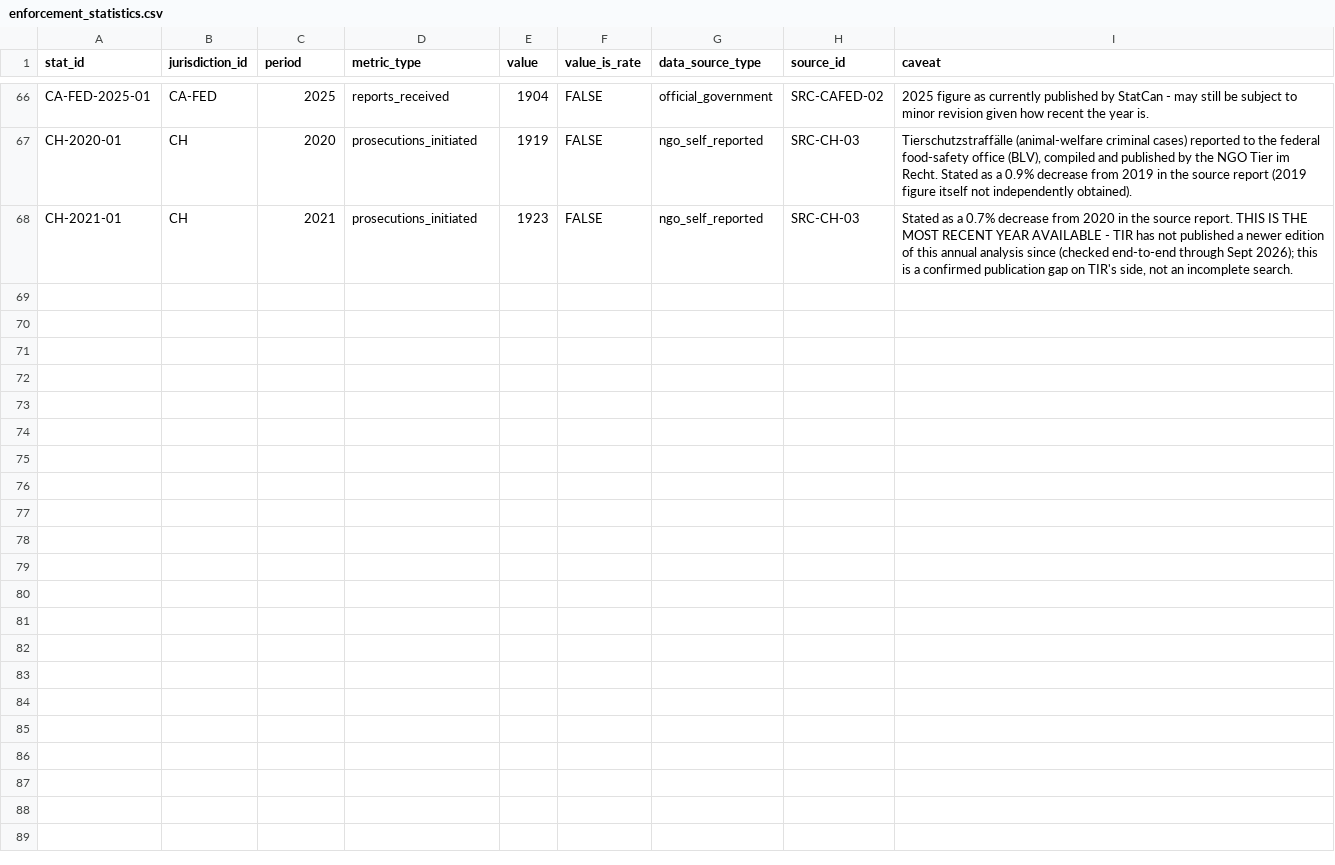
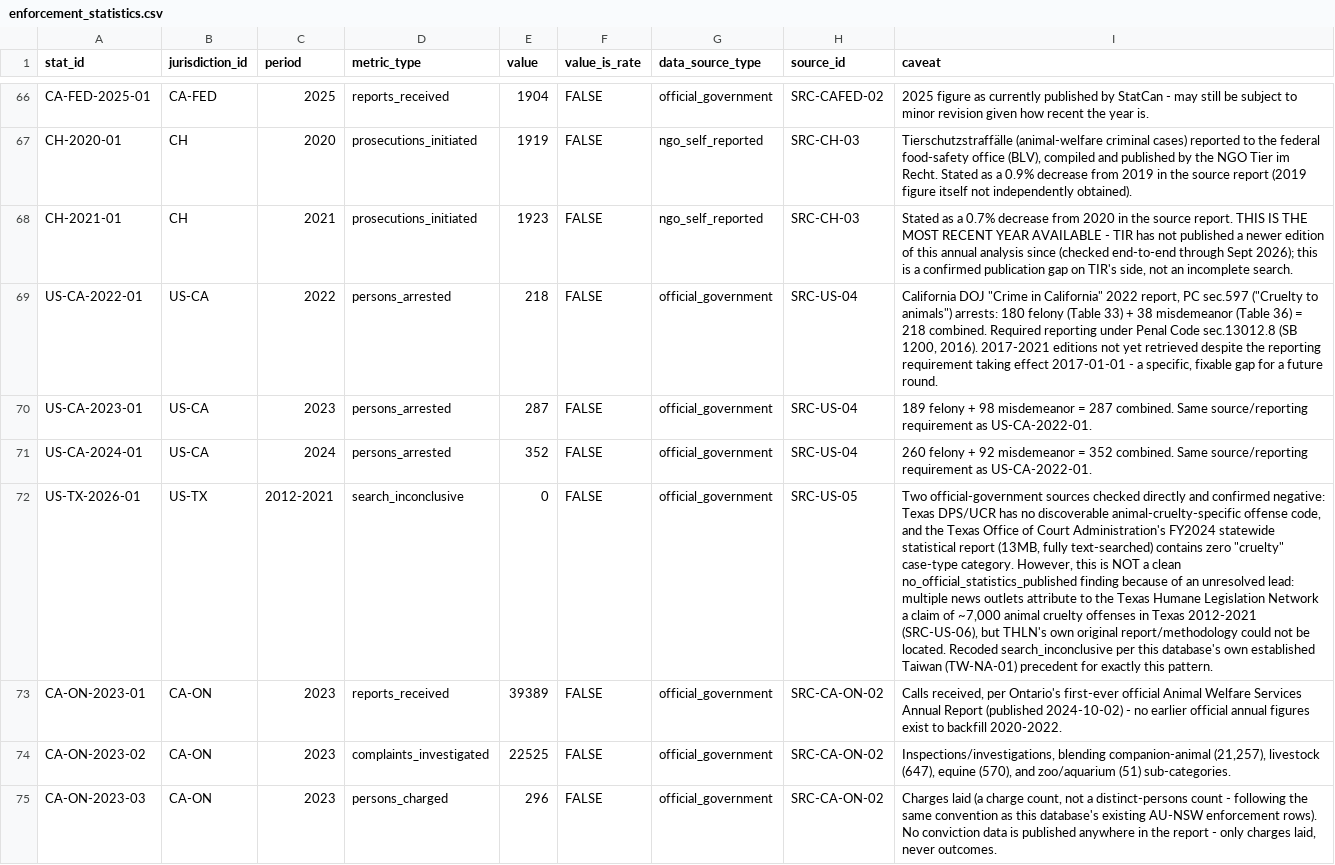
Before and after one commit to nanyi-deng/apld, a CSV file: data/enforcement_statistics.csv, drawn as a sheet; only a part is shown, gaps mark what is left out; the diff covers the shown part only; the diff names each change by its address in the sheet, - before the commit and + after, or states it on an @@ line.

```diff
--- a/data/enforcement_statistics.csv
+++ b/data/enforcement_statistics.csv
+row 69: US-CA-2022-01 | US-CA | 2022 | persons_arrested | 218 | FALSE | official_government | SRC-US-04 | California DOJ "Crime in California" 2022 report, PC sec.597 ("Cruelty to animals") arrests: 180 felony (Table 33) + 38 misdemeanor (Table 36) = 218 combined. Required reporting under Penal Code sec.13012.8 (SB 1200, 2016). 2017-2021 editions not yet retrieved despite the reporting requirement taking effect 2017-01-01 - a specific, fixable gap for a future round.
+row 70: US-CA-2023-01 | US-CA | 2023 | persons_arrested | 287 | FALSE | official_government | SRC-US-04 | 189 felony + 98 misdemeanor = 287 combined. Same source/reporting requirement as US-CA-2022-01.
+row 71: US-CA-2024-01 | US-CA | 2024 | persons_arrested | 352 | FALSE | official_government | SRC-US-04 | 260 felony + 92 misdemeanor = 352 combined. Same source/reporting requirement as US-CA-2022-01.
+row 72: US-TX-2026-01 | US-TX | 2012-2021 | search_inconclusive | 0 | FALSE | official_government | SRC-US-05 | Two official-government sources checked directly and confirmed negative: Texas DPS/UCR has no discoverable animal-cruelty-specific offense code, and the Texas Office of Court Administration's FY2024 statewide statistical report (13MB, fully text-searched) contains zero "cruelty" case-type category. However, this is NOT a clean no_official_statistics_published finding because of an unresolved lead: multiple news outlets attribute to the Texas Humane Legislation Network a claim of ~7,000 animal cruelty offenses in Texas 2012-2021 (SRC-US-06), but THLN's own original report/methodology could not be located. Recoded search_inconclusive per this database's own established Taiwan (TW-NA-01) precedent for exactly this pattern.
+row 73: CA-ON-2023-01 | CA-ON | 2023 | reports_received | 39389 | FALSE | official_government | SRC-CA-ON-02 | Calls received, per Ontario's first-ever official Animal Welfare Services Annual Report (published 2024-10-02) - no earlier official annual figures exist to backfill 2020-2022.
+row 74: CA-ON-2023-02 | CA-ON | 2023 | complaints_investigated | 22525 | FALSE | official_government | SRC-CA-ON-02 | Inspections/investigations, blending companion-animal (21,257), livestock (647), equine (570), and zoo/aquarium (51) sub-categories.
+row 75: CA-ON-2023-03 | CA-ON | 2023 | persons_charged | 296 | FALSE | official_government | SRC-CA-ON-02 | Charges laid (a charge count, not a distinct-persons count - following the same convention as this database's existing AU-NSW enforcement rows). No conviction data is published anywhere in the report - only charges laid, never outcomes.
```
Also changed, not shown: 7 added rows elsewhere in this file, data/policy_effect_studies.csv, data/sources.csv, 3 other files.
